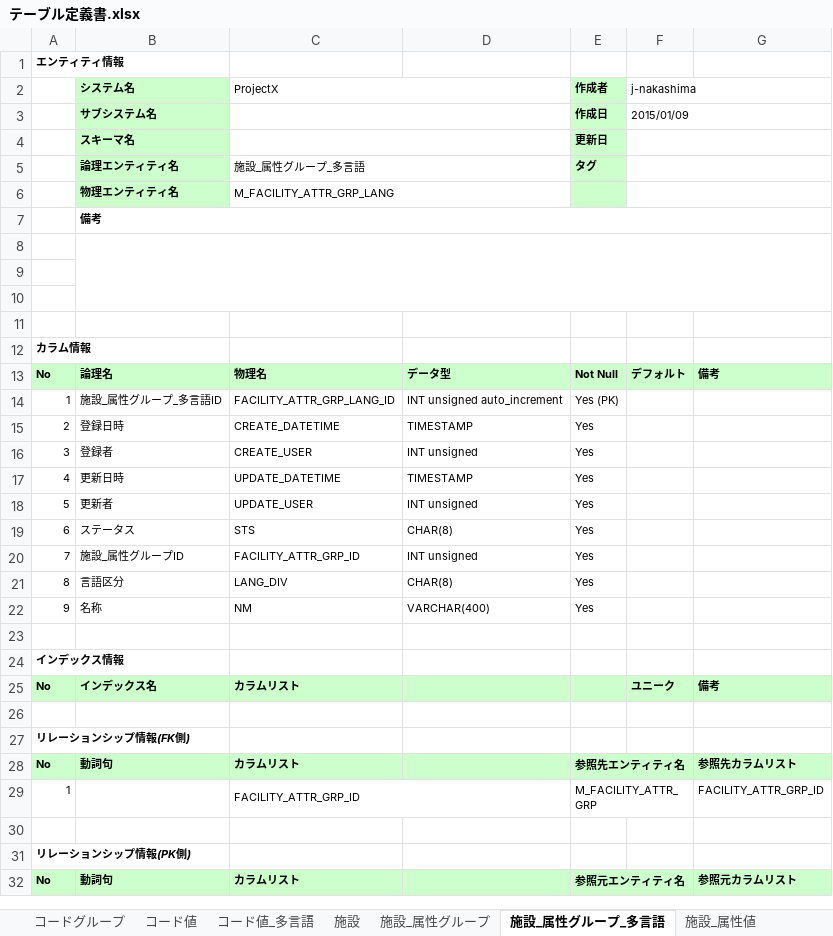
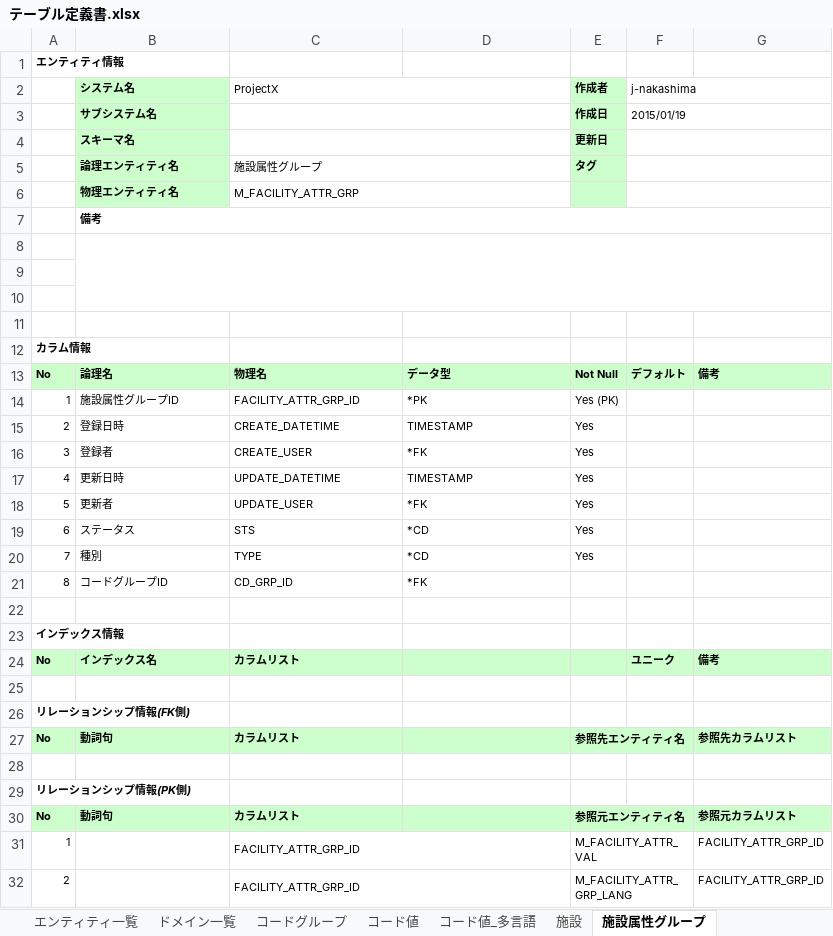
Before and after one commit to virtualex-project-x/melip-doc, an Excel workbook: 03_設計/04_DB/01_定義書/テーブル定義書.xlsx, sheet 施設属性グループ, drawn as a sheet; values as stored, in another font and other column widths than the file's, no borders; removed rows and columns are numbered as before the commit, all else as after; the diff names each change by its address in the sheet, - before the commit and + after, or states it on an @@ line.

```diff
--- a/03_設計/04_DB/01_定義書/テーブル定義書.xlsx (sheet 施設属性グループ)
+++ b/03_設計/04_DB/01_定義書/テーブル定義書.xlsx (sheet 施設属性グループ)
-sheet tab: 施設_属性グループ_多言語
+sheet tab: 施設属性グループ
-sheet tab: 施設_属性グループ
+sheet tab: ドメイン一覧
-F3 (j-nakashima): 2015/01/09
+F3 (j-nakashima): 2015/01/19
-C5 (ProjectX): 施設_属性グループ_多言語
+C5 (ProjectX): 施設属性グループ
-C6 (ProjectX): M_FACILITY_ATTR_GRP_LANG
+C6 (ProjectX): M_FACILITY_ATTR_GRP
-B14 (システム名): 施設_属性グループ_多言語ID
+B14 (システム名): 施設属性グループID
-C14 (ProjectX): FACILITY_ATTR_GRP_LANG_ID
+C14 (ProjectX): FACILITY_ATTR_GRP_ID
-D14: INT unsigned auto_increment
+D14: *PK
-D16: INT unsigned
+D16: *FK
-D18: INT unsigned
+D18: *FK
-D19: CHAR(8)
+D19: *CD
-B20 (システム名): 施設_属性グループID
+B20 (システム名): 種別
-C20 (ProjectX): FACILITY_ATTR_GRP_ID
+C20 (ProjectX): TYPE
-D20: INT unsigned
+D20: *CD
-row 21: 8 | 言語区分 | LANG_DIV | CHAR(8) | Yes
-row 22: 9 | 名称 | NM | VARCHAR(400) | Yes
+row 21: 8 | コードグループID | CD_GRP_ID | *FK
-row 29: 1 |  | FACILITY_ATTR_GRP_ID |  | M_FACILITY_ATTR_GRP |  | FACILITY_ATTR_GRP_ID
+row 31: 1 |  | FACILITY_ATTR_GRP_ID |  | M_FACILITY_ATTR_VAL |  | FACILITY_ATTR_GRP_ID
+row 32: 2 |  | FACILITY_ATTR_GRP_ID |  | M_FACILITY_ATTR_GRP_LANG |  | FACILITY_ATTR_GRP_ID
```
Also changed, not shown: sheet 施設_施設グループ_リンク属性グループ, sheet 施設グループ属性グループ, sheet 地域属性グループ, sheet 施設属性値, sheet 施設_施設グループ_リンク属性値, sheet 施設グループ属性値, 15 more sheets, other sheet tabs, 32 other files.
